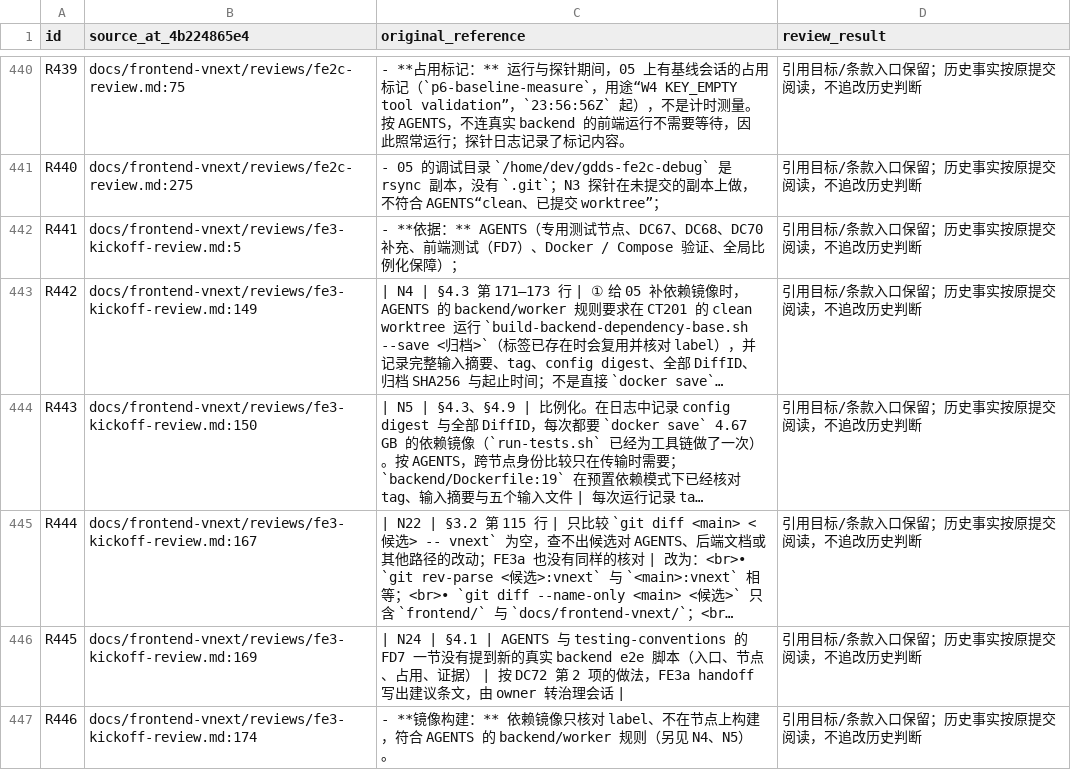
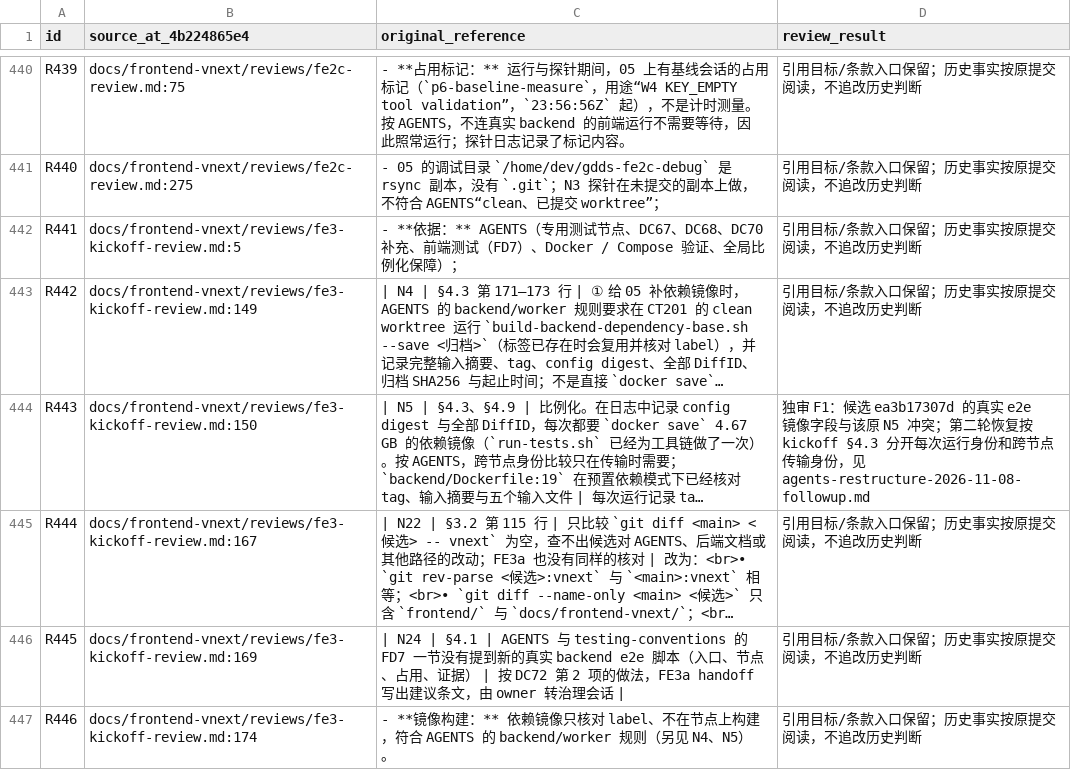
Before and after one commit to aguaqaqs-ops/gateway-data-management-system, a TSV file: docs/backend-vnext/refactoring/formal/plans/agents-restructure-2026-11-08-references.tsv, drawn as a sheet; only a part is shown, gaps mark what is left out; long unchanged cells end in …; the diff names each change by its address in the sheet, - before the commit and + after, or states it on an @@ line.

```diff
--- a/docs/backend-vnext/refactoring/formal/plans/agents-restructure-2026-11-08-references.tsv
+++ b/docs/backend-vnext/refactoring/formal/plans/agents-restructure-2026-11-08-references.tsv
-D444 (review_result): 引用目标/条款入口保留；历史事实按原提交阅读，不追改历史判断
+D444 (review_result): 独审 F1：候选 ea3b17307d 的真实 e2e 镜像字段与该原 N5 冲突；第二轮恢复按 kickoff §4.3 分开每次运行身份和跨节点传输身份，见 agents-restructure-2026-11-08-followup.md
```
Also changed, not shown: 5 other files.
